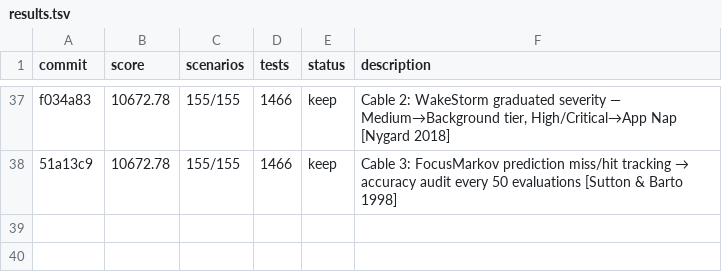
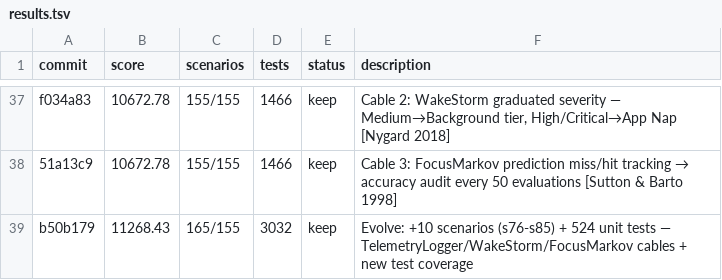
Before and after one commit to Eduardo13x/apollo-silicon-reactor, a TSV file: autoresearch/results.tsv, drawn as a sheet; only a part is shown, gaps mark what is left out; the diff names each change by its address in the sheet, - before the commit and + after, or states it on an @@ line.

```diff
--- a/autoresearch/results.tsv
+++ b/autoresearch/results.tsv
+row 39: b50b179 | 11268.43 | 165/155 | 3032 | keep | Evolve: +10 scenarios (s76-s85) + 524 unit tests — TelemetryLogger/WakeStorm/FocusMarkov cables + new test coverage
```
